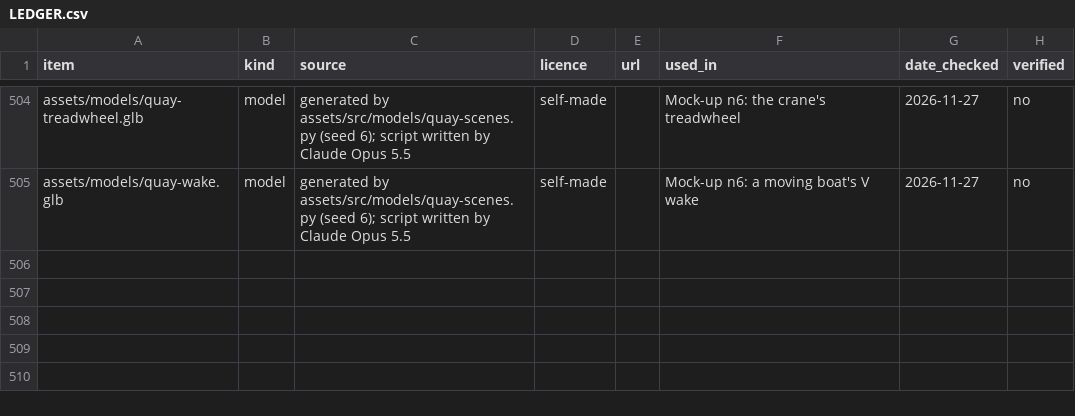
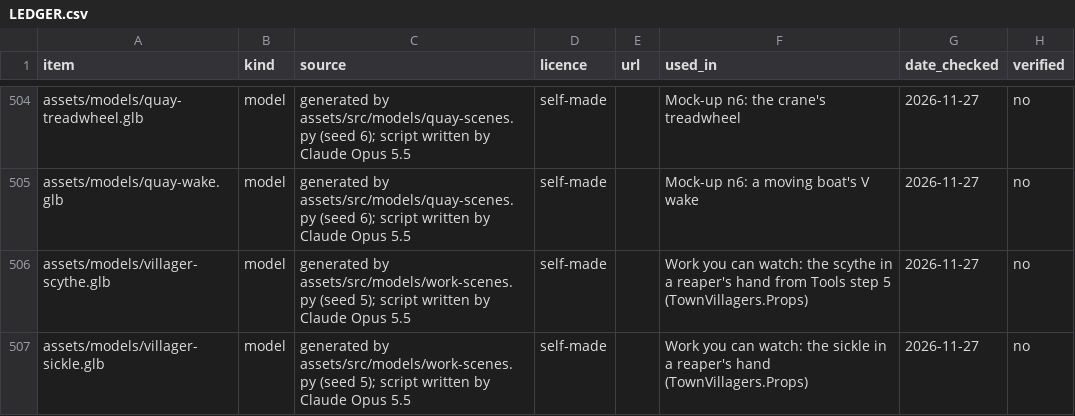
Before and after one commit to Marten-Mrfc/Tide-Toll, a CSV file: assets/LEDGER.csv, drawn as a sheet; only a part is shown, gaps mark what is left out.

```diff
--- a/assets/LEDGER.csv
+++ b/assets/LEDGER.csv
@@ -505 +505,3 @@ assets/models/quay-treadwheel.glb,model,generated by assets/src/models/quay-scen
 assets/models/quay-wake.glb,model,generated by assets/src/models/quay-scenes.py (seed 6); script written by Claude Opus 5.5,self-made,,Mock-up n6: a moving boat's V wake,2026-11-27,no
+assets/models/villager-scythe.glb,model,generated by assets/src/models/work-scenes.py (seed 5); script written by Claude Opus 5.5,self-made,,Work you can watch: the scythe in a reaper's hand from Tools step 5 (TownVillagers.Props),2026-11-27,no
+assets/models/villager-sickle.glb,model,generated by assets/src/models/work-scenes.py (seed 5); script written by Claude Opus 5.5,self-made,,Work you can watch: the sickle in a reaper's hand (TownVillagers.Props),2026-11-27,no
```
Also changed, not shown: 18 other files.
